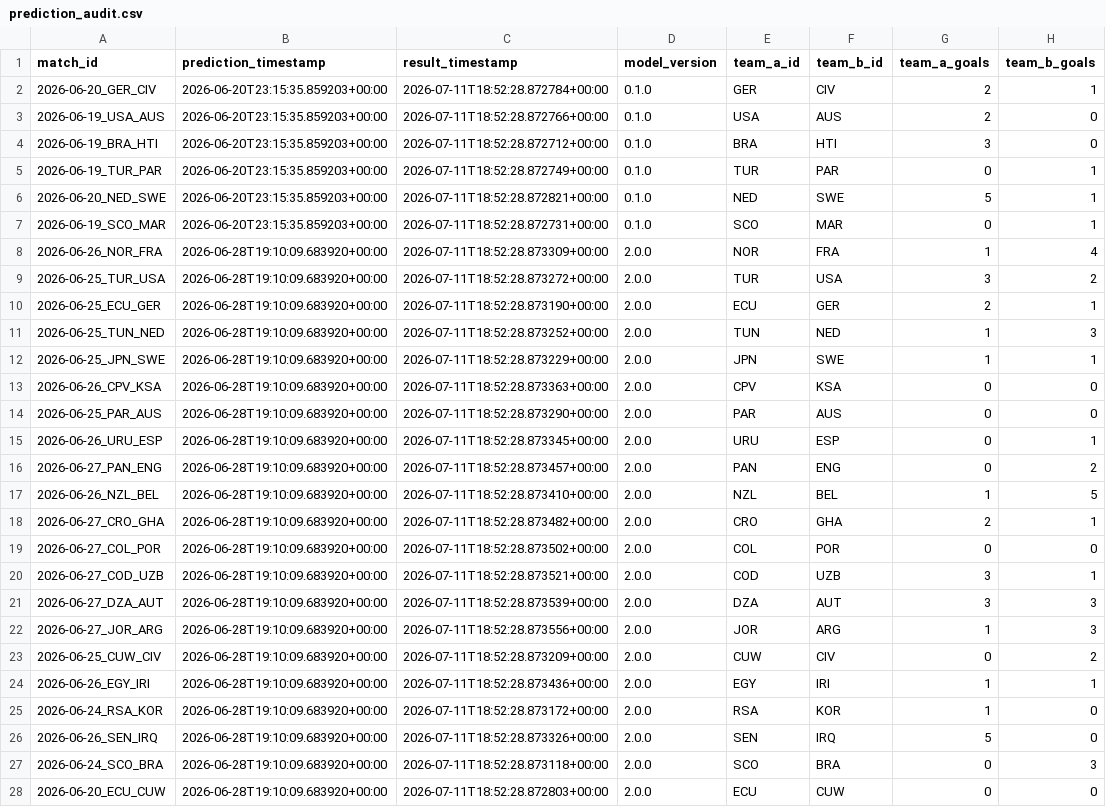
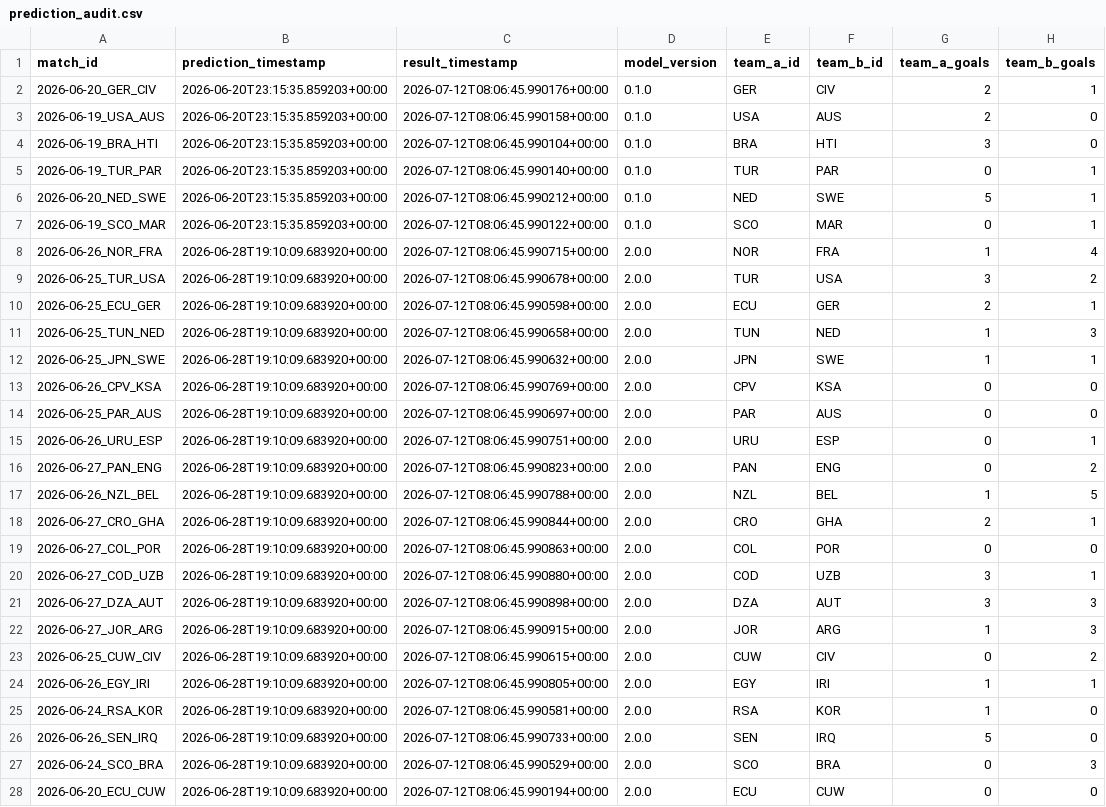
Before and after one commit to edgarsierra-gt/mundial-2026-predictor, a CSV file: data/processed/prediction_audit.csv, drawn as a sheet; only a part is shown; the diff covers the shown part only; the diff names each change by its address in the sheet, - before the commit and + after, or states it on an @@ line.

```diff
--- a/data/processed/prediction_audit.csv
+++ b/data/processed/prediction_audit.csv
-C2 (result_timestamp): 2026-07-11T18:52:28.872784+00:00
+C2 (result_timestamp): 2026-07-12T08:06:45.990176+00:00
-C3 (result_timestamp): 2026-07-11T18:52:28.872766+00:00
+C3 (result_timestamp): 2026-07-12T08:06:45.990158+00:00
-C4 (result_timestamp): 2026-07-11T18:52:28.872712+00:00
+C4 (result_timestamp): 2026-07-12T08:06:45.990104+00:00
-C5 (result_timestamp): 2026-07-11T18:52:28.872749+00:00
+C5 (result_timestamp): 2026-07-12T08:06:45.990140+00:00
-C6 (result_timestamp): 2026-07-11T18:52:28.872821+00:00
+C6 (result_timestamp): 2026-07-12T08:06:45.990212+00:00
-C7 (result_timestamp): 2026-07-11T18:52:28.872731+00:00
+C7 (result_timestamp): 2026-07-12T08:06:45.990122+00:00
-C8 (result_timestamp): 2026-07-11T18:52:28.873309+00:00
+C8 (result_timestamp): 2026-07-12T08:06:45.990715+00:00
-C9 (result_timestamp): 2026-07-11T18:52:28.873272+00:00
+C9 (result_timestamp): 2026-07-12T08:06:45.990678+00:00
-C10 (result_timestamp): 2026-07-11T18:52:28.873190+00:00
+C10 (result_timestamp): 2026-07-12T08:06:45.990598+00:00
-C11 (result_timestamp): 2026-07-11T18:52:28.873252+00:00
+C11 (result_timestamp): 2026-07-12T08:06:45.990658+00:00
-C12 (result_timestamp): 2026-07-11T18:52:28.873229+00:00
+C12 (result_timestamp): 2026-07-12T08:06:45.990632+00:00
-C13 (result_timestamp): 2026-07-11T18:52:28.873363+00:00
+C13 (result_timestamp): 2026-07-12T08:06:45.990769+00:00
-C14 (result_timestamp): 2026-07-11T18:52:28.873290+00:00
+C14 (result_timestamp): 2026-07-12T08:06:45.990697+00:00
-C15 (result_timestamp): 2026-07-11T18:52:28.873345+00:00
+C15 (result_timestamp): 2026-07-12T08:06:45.990751+00:00
-C16 (result_timestamp): 2026-07-11T18:52:28.873457+00:00
+C16 (result_timestamp): 2026-07-12T08:06:45.990823+00:00
-C17 (result_timestamp): 2026-07-11T18:52:28.873410+00:00
+C17 (result_timestamp): 2026-07-12T08:06:45.990788+00:00
-C18 (result_timestamp): 2026-07-11T18:52:28.873482+00:00
+C18 (result_timestamp): 2026-07-12T08:06:45.990844+00:00
-C19 (result_timestamp): 2026-07-11T18:52:28.873502+00:00
+C19 (result_timestamp): 2026-07-12T08:06:45.990863+00:00
-C20 (result_timestamp): 2026-07-11T18:52:28.873521+00:00
+C20 (result_timestamp): 2026-07-12T08:06:45.990880+00:00
-C21 (result_timestamp): 2026-07-11T18:52:28.873539+00:00
+C21 (result_timestamp): 2026-07-12T08:06:45.990898+00:00
-C22 (result_timestamp): 2026-07-11T18:52:28.873556+00:00
+C22 (result_timestamp): 2026-07-12T08:06:45.990915+00:00
-C23 (result_timestamp): 2026-07-11T18:52:28.873209+00:00
+C23 (result_timestamp): 2026-07-12T08:06:45.990615+00:00
-C24 (result_timestamp): 2026-07-11T18:52:28.873436+00:00
+C24 (result_timestamp): 2026-07-12T08:06:45.990805+00:00
-C25 (result_timestamp): 2026-07-11T18:52:28.873172+00:00
+C25 (result_timestamp): 2026-07-12T08:06:45.990581+00:00
-C26 (result_timestamp): 2026-07-11T18:52:28.873326+00:00
+C26 (result_timestamp): 2026-07-12T08:06:45.990733+00:00
-C27 (result_timestamp): 2026-07-11T18:52:28.873118+00:00
+C27 (result_timestamp): 2026-07-12T08:06:45.990529+00:00
-C28 (result_timestamp): 2026-07-11T18:52:28.872803+00:00
+C28 (result_timestamp): 2026-07-12T08:06:45.990194+00:00
```
Also changed, not shown: 2 added rows, 2 removed rows and 24 edited cells elsewhere in this file, data/processed/group_standings_current.csv, data/processed/match_results_real.csv, 10 other files.
